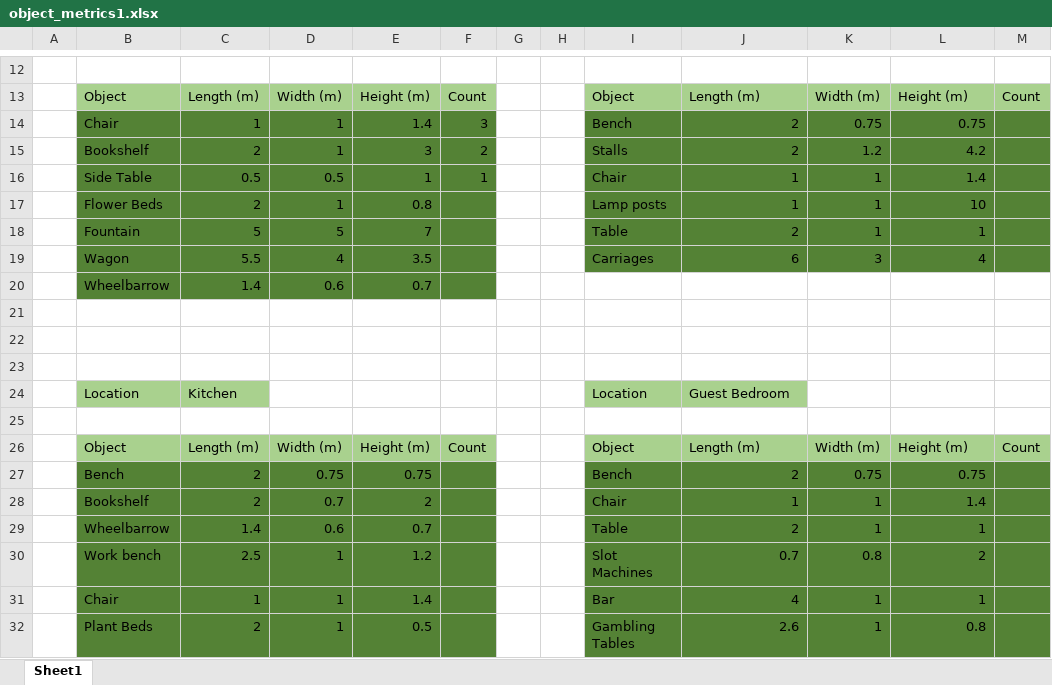
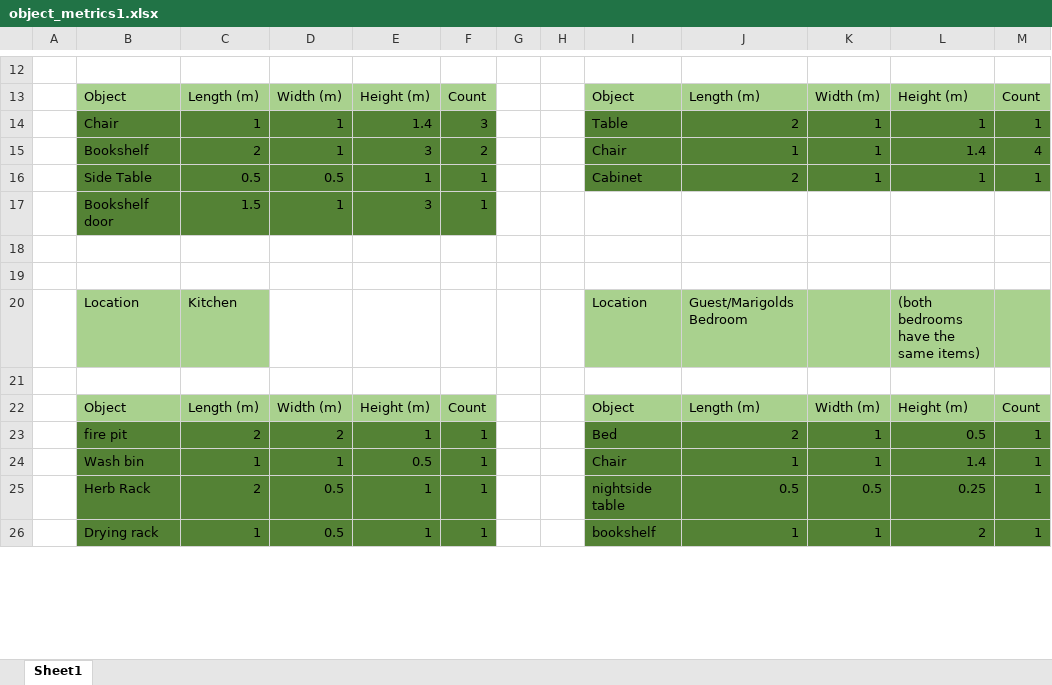
Before and after one commit to ShadowOracle19/LCoates_dun5eon-doc, an Excel workbook: object_metrics1.xlsx, sheet Sheet1, drawn as a sheet; only a part is shown, gaps mark what is left out; values as stored, in another font and other column widths than the file's, no borders; removed rows and columns are numbered as before the commit, all else as after; the diff covers the shown part only; the diff names each change by its address in the sheet, - before the commit and + after, or states it on an @@ line.

```diff
--- a/object_metrics1.xlsx (sheet Sheet1)
+++ b/object_metrics1.xlsx (sheet Sheet1)
-I14: Bench
+I14: Table
-K14: 0.75
+K14: 1
-L14: 0.75
+L14: 1
-M14: (empty)
+M14: 1
-I15: Stalls
+I15: Chair
-J15: 2
+J15: 1
-K15: 1.2
+K15: 1
-L15: 4.2
+L15: 1.4
-M15: (empty)
+M15: 4
-I16: Chair
+I16: Cabinet
-J16: 1
+J16: 2
-L16: 1.4
+L16: 1
-M16: (empty)
+M16: 1
-row 17:  | Flower Beds | 2 | 1 | 0.8 |  |  |  | Lamp posts | 1 | 1 | 10
-row 18:  | Fountain | 5 | 5 | 7 |  |  |  | Table | 2 | 1 | 1
-row 19:  | Wagon | 5.5 | 4 | 3.5 |  |  |  | Carriages | 6 | 3 | 4
-row 20:  | Wheelbarrow | 1.4 | 0.6 | 0.7
+row 17:  | Bookshelf door | 1.5 | 1 | 3 | 1
-row 23: (empty)
-J20: Guest Bedroom
+J20: Guest/Marigolds Bedroom
-K20:M20 fill: none
+K20:M20 fill: #A9D18E
-L20: (empty)
+L20: (both bedrooms have the same items)
-row 27:  | Bench | 2 | 0.75 | 0.75 |  |  |  | Bench | 2 | 0.75 | 0.75
-row 28:  | Bookshelf | 2 | 0.7 | 2 |  |  |  | Chair | 1 | 1 | 1.4
-row 29:  | Wheelbarrow | 1.4 | 0.6 | 0.7 |  |  |  | Table | 2 | 1 | 1
-row 30:  | Work bench | 2.5 | 1 | 1.2 |  |  |  | Slot Machines | 0.7 | 0.8 | 2
-row 31:  | Chair | 1 | 1 | 1.4 |  |  |  | Bar | 4 | 1 | 1
-row 32:  | Plant Beds | 2 | 1 | 0.5 |  |  |  | Gambling Tables | 2.6 | 1 | 0.8
+row 23:  | fire pit | 2 | 2 | 1 | 1 |  |  | Bed | 2 | 1 | 0.5 | 1
+row 24:  | Wash bin | 1 | 1 | 0.5 | 1 |  |  | Chair | 1 | 1 | 1.4 | 1
+row 25:  | Herb Rack | 2 | 0.5 | 1 | 1 |  |  | nightside table | 0.5 | 0.5 | 0.25 | 1
+row 26:  | Drying rack | 1 | 0.5 | 1 | 1 |  |  | bookshelf | 1 | 1 | 2 | 1
```
Also changed, not shown: 5 added rows, 22 removed rows, 49 edited cells and cell formats elsewhere in this sheet, 2 other files.
